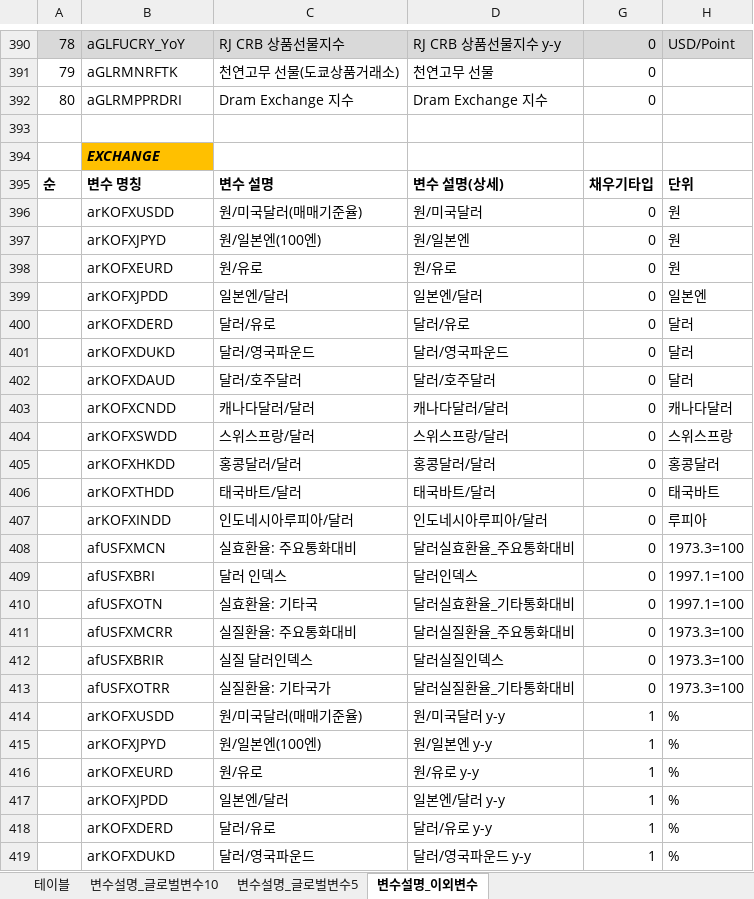
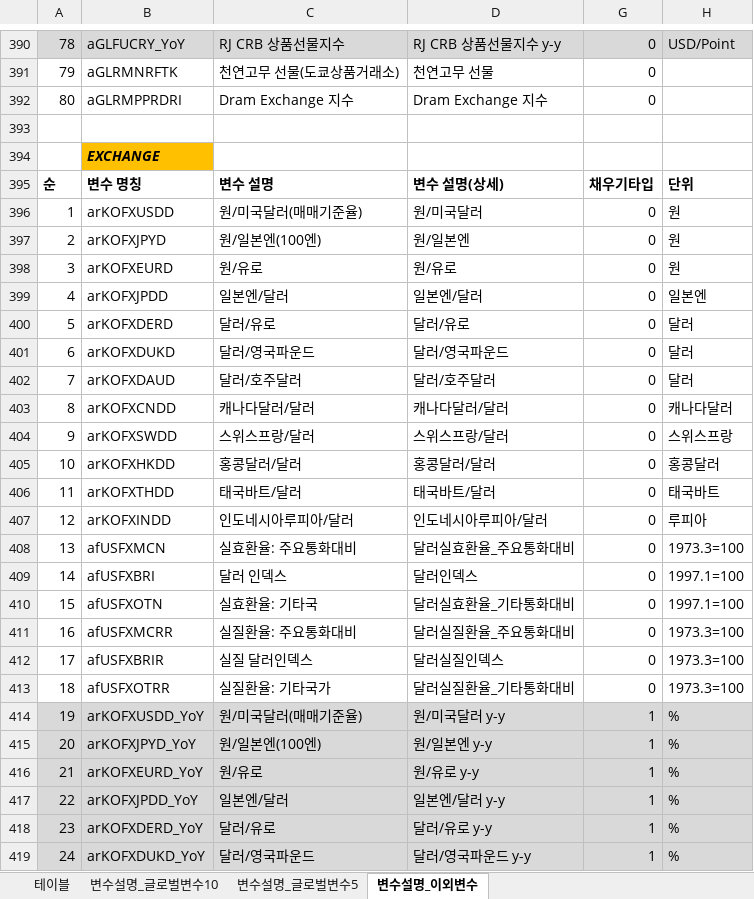
Before and after one commit to 5eo1ab/bro.py, an Excel workbook: dataset_competition/META_DATA.xlsx, sheet 변수설명_이외변수, drawn as a sheet; only a part is shown, gaps mark what is left out; values as stored, in another font and other column widths than the file's, no borders; the diff covers the shown part only; the diff names each change by its address in the sheet, - before the commit and + after, or states it on an @@ line.

Commit message:
Update Index META DATA

```diff
--- a/dataset_competition/META_DATA.xlsx (sheet 변수설명_이외변수)
+++ b/dataset_competition/META_DATA.xlsx (sheet 변수설명_이외변수)
-A396: (empty)
+A396: 1
-A397: (empty)
+A397: 2
-A398: (empty)
+A398: 3
-A399: (empty)
+A399: 4
-A400: (empty)
+A400: 5
-A401: (empty)
+A401: 6
-A402: (empty)
+A402: 7
-A403: (empty)
+A403: 8
-A404: (empty)
+A404: 9
-A405: (empty)
+A405: 10
-A406: (empty)
+A406: 11
-A407: (empty)
+A407: 12
-A408: (empty)
+A408: 13
-A409: (empty)
+A409: 14
-A410: (empty)
+A410: 15
-A411: (empty)
+A411: 16
-A412: (empty)
+A412: 17
-A413: (empty)
+A413: 18
-A414: (empty)
+A414: 19
-A414:D419 fill: none
+A414:D419 fill: #D9D9D9
-B414: arKOFXUSDD
+B414: arKOFXUSDD_YoY
-G414:H419 fill: none
+G414:H419 fill: #D9D9D9
-A415: (empty)
+A415: 20
-B415: arKOFXJPYD
+B415: arKOFXJPYD_YoY
-A416: (empty)
+A416: 21
-B416: arKOFXEURD
+B416: arKOFXEURD_YoY
-A417: (empty)
+A417: 22
-B417: arKOFXJPDD
+B417: arKOFXJPDD_YoY
-A418: (empty)
+A418: 23
-B418: arKOFXDERD
+B418: arKOFXDERD_YoY
-A419: (empty)
+A419: 24
-B419: arKOFXDUKD
+B419: arKOFXDUKD_YoY
```
Also changed, not shown: 22 edited cells and cell formats elsewhere in this sheet.
